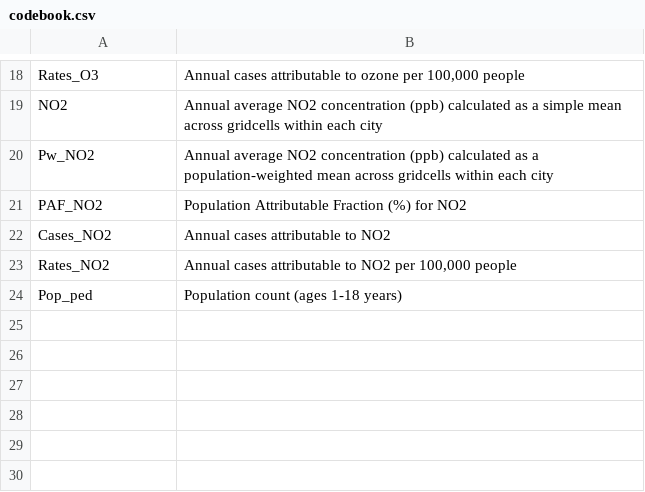
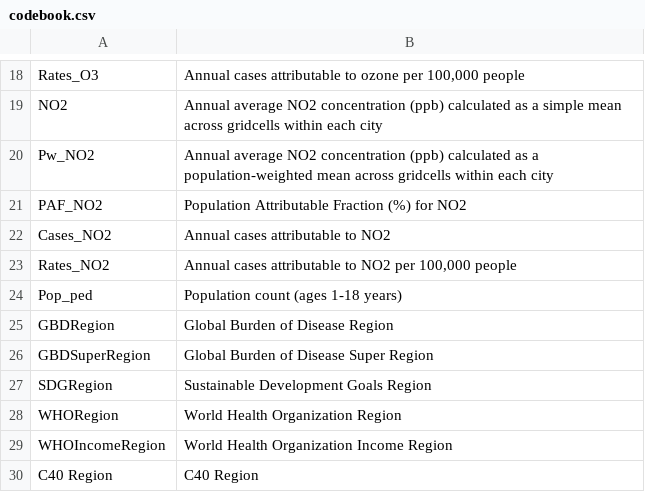
Before and after one commit to nigel1998/UrbanAQ, a CSV file: codebook.csv, drawn as a sheet; only a part is shown, gaps mark what is left out; the diff names each change by its address in the sheet, - before the commit and + after, or states it on an @@ line.

Commit message:
Update

```diff
--- a/codebook.csv
+++ b/codebook.csv
+row 25: GBDRegion | Global Burden of Disease Region
+row 26: GBDSuperRegion | Global Burden of Disease Super Region
+row 27: SDGRegion | Sustainable Development Goals Region
+row 28: WHORegion | World Health Organization Region
+row 29: WHOIncomeRegion | World Health Organization Income Region
+row 30: C40 Region | C40 Region
```
